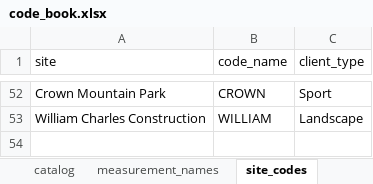
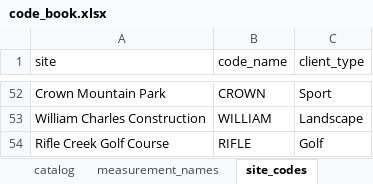
Before and after one commit to torv72/torv-reports-v4, an Excel workbook: data/code_book.xlsx, sheet site_codes, drawn as a sheet; only a part is shown, gaps mark what is left out; values as stored, in another font and other column widths than the file's, no borders; the diff names each change by its address in the sheet, - before the commit and + after, or states it on an @@ line.

```diff
--- a/data/code_book.xlsx (sheet site_codes)
+++ b/data/code_book.xlsx (sheet site_codes)
+row 54: Rifle Creek Golf Course | RIFLE | Golf
```
Also changed, not shown: sheet client_list, 7 other files.
